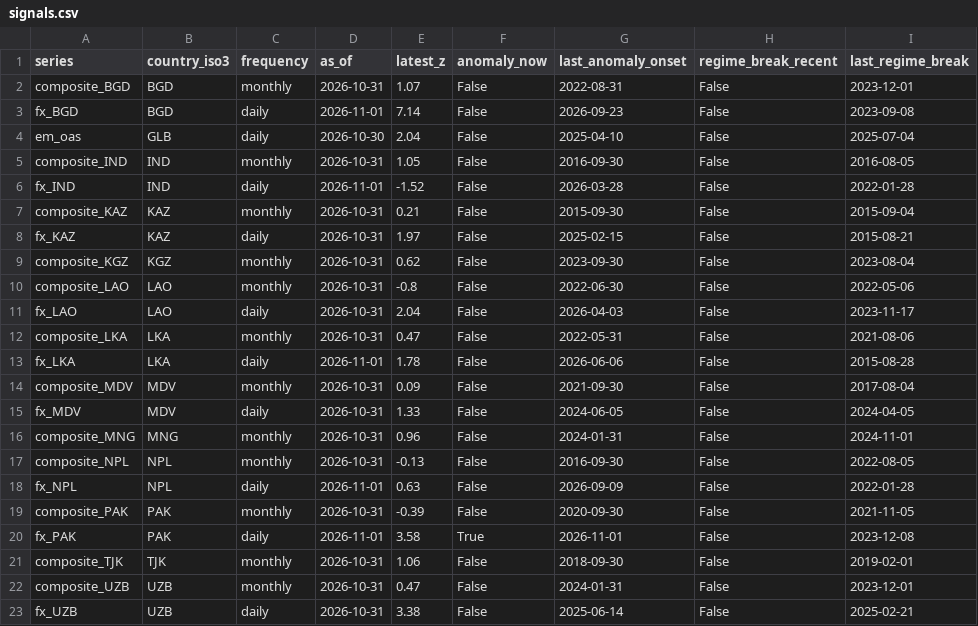
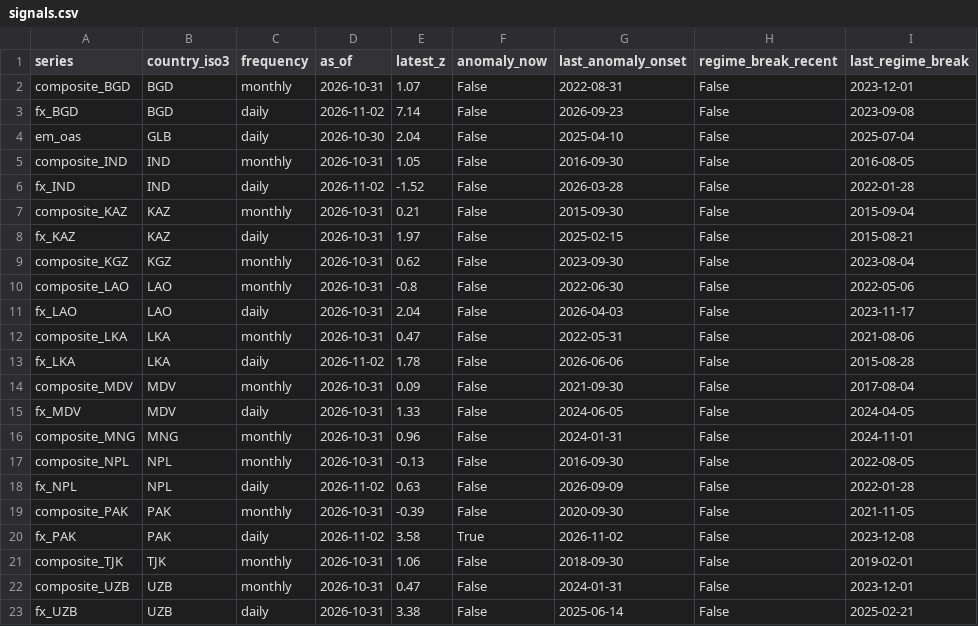
Before and after one commit to walk-on-the-wild-side/sovereign-monitor, a CSV file: dashboard_export/signals.csv, drawn as a sheet.

```diff
--- a/dashboard_export/signals.csv
+++ b/dashboard_export/signals.csv
@@ -2,6 +2,6 @@ series,country_iso3,frequency,as_of,latest_z,anomaly_now,last_anomaly_onset,regi
 composite_BGD,BGD,monthly,2026-10-31,1.07,False,2022-08-31,False,2023-12-01
-fx_BGD,BGD,daily,2026-11-01,7.14,False,2026-09-23,False,2023-09-08
+fx_BGD,BGD,daily,2026-11-02,7.14,False,2026-09-23,False,2023-09-08
 em_oas,GLB,daily,2026-10-30,2.04,False,2025-04-10,False,2025-07-04
 composite_IND,IND,monthly,2026-10-31,1.05,False,2016-09-30,False,2016-08-05
-fx_IND,IND,daily,2026-11-01,-1.52,False,2026-03-28,False,2022-01-28
+fx_IND,IND,daily,2026-11-02,-1.52,False,2026-03-28,False,2022-01-28
 composite_KAZ,KAZ,monthly,2026-10-31,0.21,False,2015-09-30,False,2015-09-04
@@ -12,3 +12,3 @@ fx_LAO,LAO,daily,2026-10-31,2.04,False,2026-04-03,False,2023-11-17
 composite_LKA,LKA,monthly,2026-10-31,0.47,False,2022-05-31,False,2021-08-06
-fx_LKA,LKA,daily,2026-11-01,1.78,False,2026-06-06,False,2015-08-28
+fx_LKA,LKA,daily,2026-11-02,1.78,False,2026-06-06,False,2015-08-28
 composite_MDV,MDV,monthly,2026-10-31,0.09,False,2021-09-30,False,2017-08-04
@@ -17,5 +17,5 @@ composite_MNG,MNG,monthly,2026-10-31,0.96,False,2024-01-31,False,2024-11-01
 composite_NPL,NPL,monthly,2026-10-31,-0.13,False,2016-09-30,False,2022-08-05
-fx_NPL,NPL,daily,2026-11-01,0.63,False,2026-09-09,False,2022-01-28
+fx_NPL,NPL,daily,2026-11-02,0.63,False,2026-09-09,False,2022-01-28
 composite_PAK,PAK,monthly,2026-10-31,-0.39,False,2020-09-30,False,2021-11-05
-fx_PAK,PAK,daily,2026-11-01,3.58,True,2026-11-01,False,2023-12-08
+fx_PAK,PAK,daily,2026-11-02,3.58,True,2026-11-02,False,2023-12-08
 composite_TJK,TJK,monthly,2026-10-31,1.06,False,2018-09-30,False,2019-02-01
```
Also changed, not shown: dashboard_export/alerts.csv, 2 other files.
